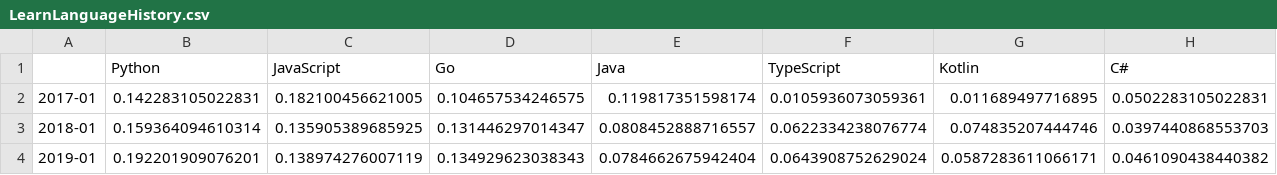
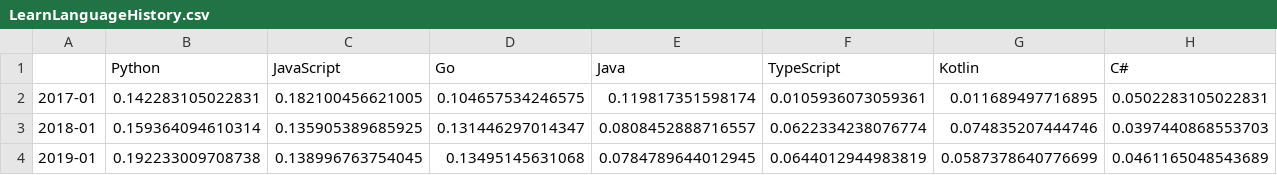
Before and after one commit to rssh/dou_pl_questionare, a CSV file: 2019_01/LearnLanguageHistory.csv, drawn as a sheet; only a part is shown; removed rows and columns are numbered as before the commit, all else as after; rows hold the shown columns only; the diff names each change by its address in the sheet, - before the commit and + after, or states it on an @@ line.

```diff
--- a/2019_01/LearnLanguageHistory.csv
+++ b/2019_01/LearnLanguageHistory.csv
-row 4: 2019-01 | 0.192201909076201 | 0.138974276007119 | 0.134929623038343 | 0.0784662675942404 | 0.0643908752629024 | 0.0587283611066171 | 0.0461090438440382
+row 4: 2019-01 | 0.192233009708738 | 0.138996763754045 | 0.13495145631068 | 0.0784789644012945 | 0.0644012944983819 | 0.0587378640776699 | 0.0461165048543689
```
Also changed, not shown: 2019_01/AgeByLanguage.csv, 2019_01/ExperienceByLanguage.csv, 7 other files.
